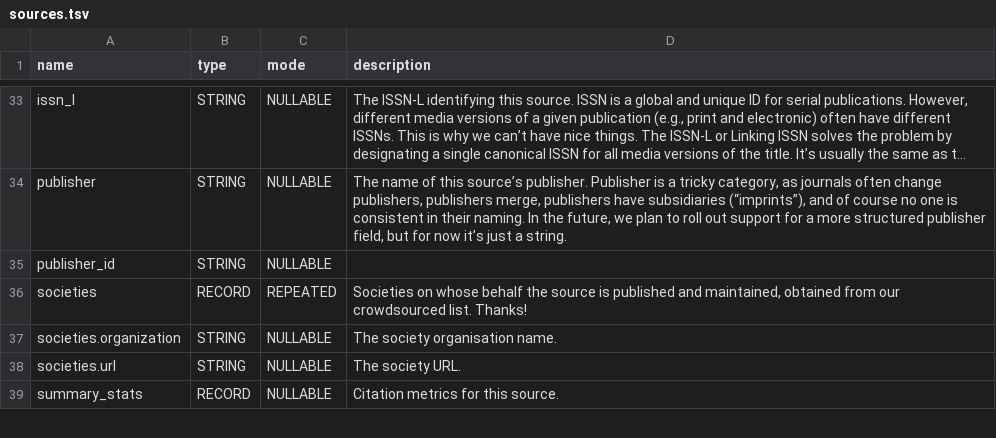
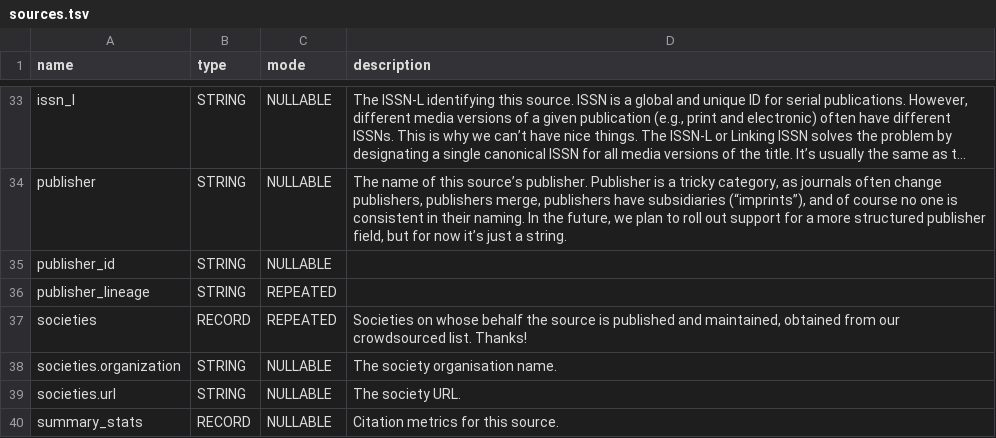
Before and after one commit to Loreb92/openalex_to_gbq, a TSV file: proj/schemas_tsv/sources.tsv, drawn as a sheet; only a part is shown, gaps mark what is left out; long unchanged cells end in …; the diff names each change by its address in the sheet, - before the commit and + after, or states it on an @@ line.

Commit message:
update schema sources

```diff
--- a/proj/schemas_tsv/sources.tsv
+++ b/proj/schemas_tsv/sources.tsv
+row 36: publisher_lineage | STRING | REPEATED
```
Also changed, not shown: 1 other file.
